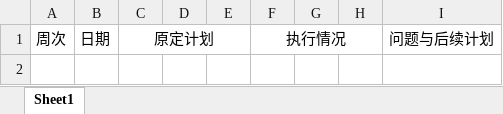
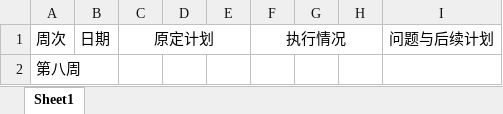
Before and after one commit to rubick123/immortals-s-project, an Excel workbook: awm/doc/log/log_201608040127_zoulongkang.xlsx, sheet Sheet1, drawn as a sheet; values as stored, in another font and other column widths than the file's, no borders; the diff names each change by its address in the sheet, - before the commit and + after, or states it on an @@ line.

Commit message:
日志

```diff
--- a/awm/doc/log/log_201608040127_zoulongkang.xlsx (sheet Sheet1)
+++ b/awm/doc/log/log_201608040127_zoulongkang.xlsx (sheet Sheet1)
+row 2: 第八周
```
